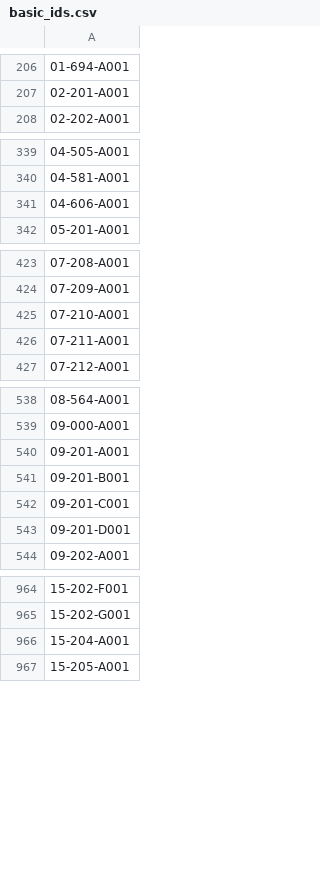
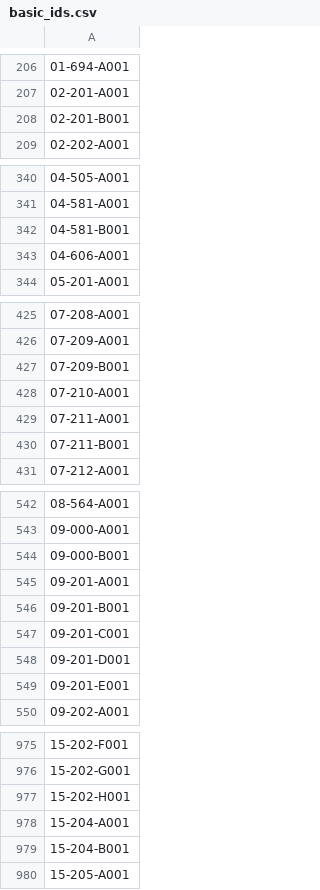
Before and after one commit to anythingsearch/manhole-card-common-ids, a CSV file: data/basic_ids.csv, drawn as a sheet; only a part is shown, gaps mark what is left out; the diff covers the shown part only; the diff names each change by its address in the sheet, - before the commit and + after, or states it on an @@ line.

```diff
--- a/data/basic_ids.csv
+++ b/data/basic_ids.csv
+row 208: 02-201-B001
+row 342: 04-581-B001
+row 427: 07-209-B001
+row 430: 07-211-B001
+row 544: 09-000-B001
+row 549: 09-201-E001
+row 977: 15-202-H001
+row 979: 15-204-B001
```
Also changed, not shown: 24 added rows elsewhere in this file, data/basic_id_review.csv, data/card_reference.csv, 6 other files.
